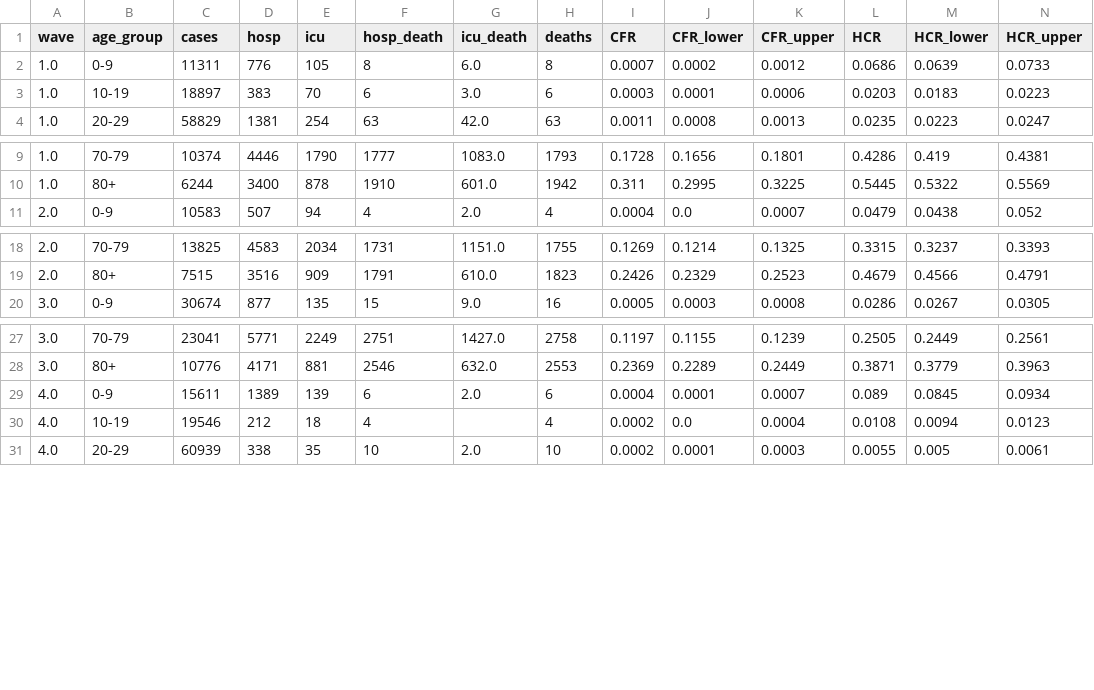
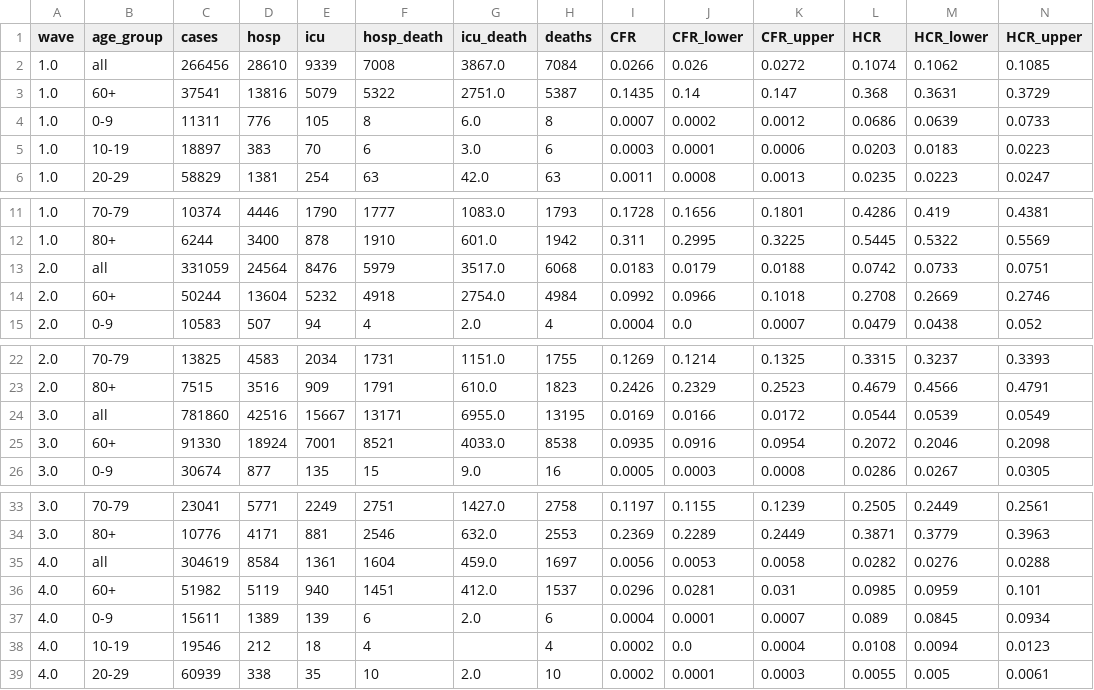
Before and after one commit to ntorresd/covid19-waves-bogota, a CSV file: severe_outcomes/outputs/ratios.csv, drawn as a sheet; only a part is shown, gaps mark what is left out; rows hold the shown columns only; the diff names each change by its address in the sheet, - before the commit and + after, or states it on an @@ line.

```diff
--- a/severe_outcomes/outputs/ratios.csv
+++ b/severe_outcomes/outputs/ratios.csv
+row 2: 1.0 | all | 266456 | 28610 | 9339 | 7008 | 3867.0 | 7084 | 0.0266 | 0.026 | 0.0272 | 0.1074 | 0.1062 | 0.1085
+row 3: 1.0 | 60+ | 37541 | 13816 | 5079 | 5322 | 2751.0 | 5387 | 0.1435 | 0.14 | 0.147 | 0.368 | 0.3631 | 0.3729
+row 13: 2.0 | all | 331059 | 24564 | 8476 | 5979 | 3517.0 | 6068 | 0.0183 | 0.0179 | 0.0188 | 0.0742 | 0.0733 | 0.0751
+row 14: 2.0 | 60+ | 50244 | 13604 | 5232 | 4918 | 2754.0 | 4984 | 0.0992 | 0.0966 | 0.1018 | 0.2708 | 0.2669 | 0.2746
+row 24: 3.0 | all | 781860 | 42516 | 15667 | 13171 | 6955.0 | 13195 | 0.0169 | 0.0166 | 0.0172 | 0.0544 | 0.0539 | 0.0549
+row 25: 3.0 | 60+ | 91330 | 18924 | 7001 | 8521 | 4033.0 | 8538 | 0.0935 | 0.0916 | 0.0954 | 0.2072 | 0.2046 | 0.2098
+row 35: 4.0 | all | 304619 | 8584 | 1361 | 1604 | 459.0 | 1697 | 0.0056 | 0.0053 | 0.0058 | 0.0282 | 0.0276 | 0.0288
+row 36: 4.0 | 60+ | 51982 | 5119 | 940 | 1451 | 412.0 | 1537 | 0.0296 | 0.0281 | 0.031 | 0.0985 | 0.0959 | 0.101
```
Also changed, not shown: tables/outputs/table_s6.csv, 1 other file.
